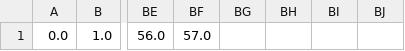
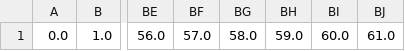
Before and after one commit to meghana261/sample, a CSV file: database_file/datafile.csv, drawn as a sheet; only a part is shown, gaps mark what is left out; the diff names each change by its address in the sheet, - before the commit and + after, or states it on an @@ line.

Commit message:
database file update

```diff
--- a/database_file/datafile.csv
+++ b/database_file/datafile.csv
-BG1: (empty)
+BG1: 58.0
-BH1: (empty)
+BH1: 59.0
-BI1: (empty)
+BI1: 60.0
-BJ1: (empty)
+BJ1: 61.0
```
